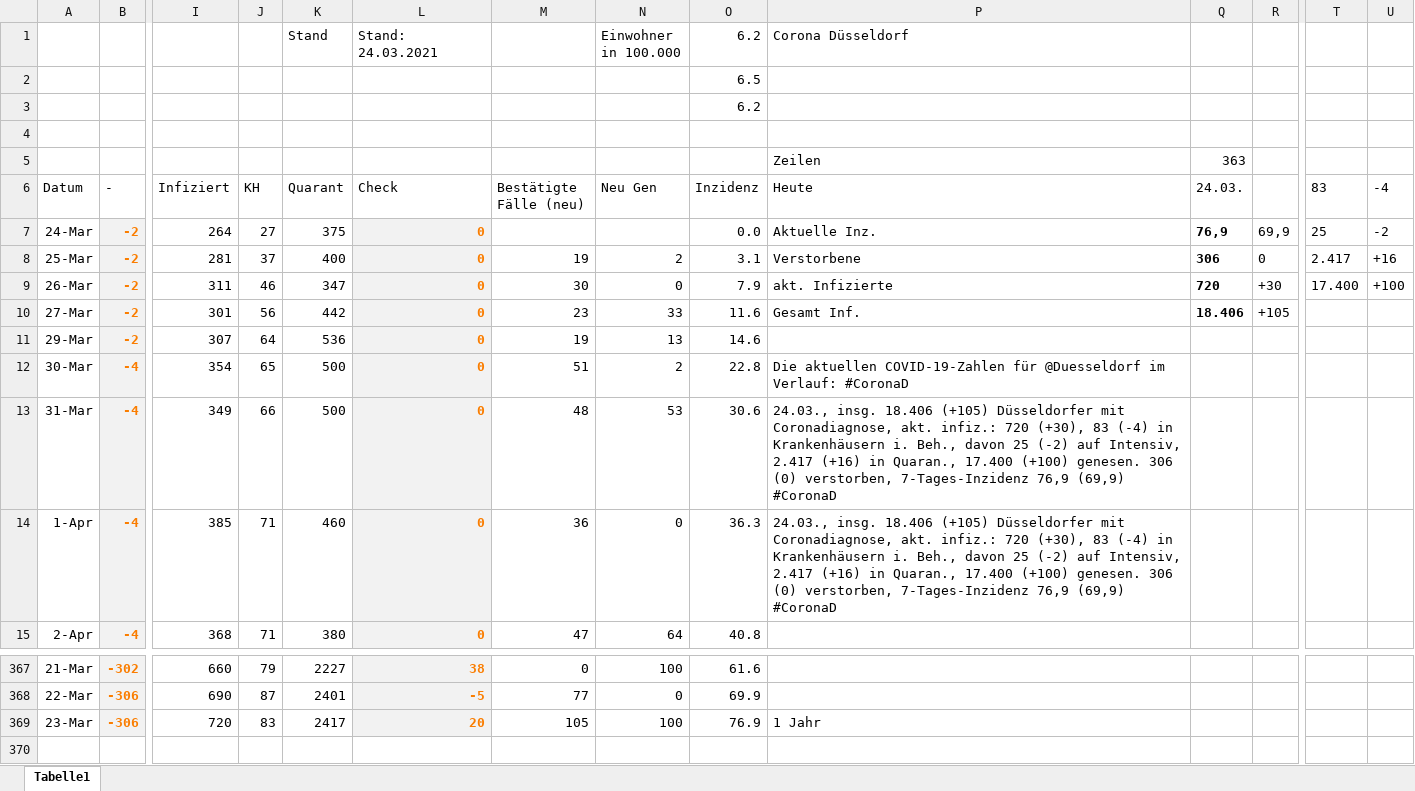
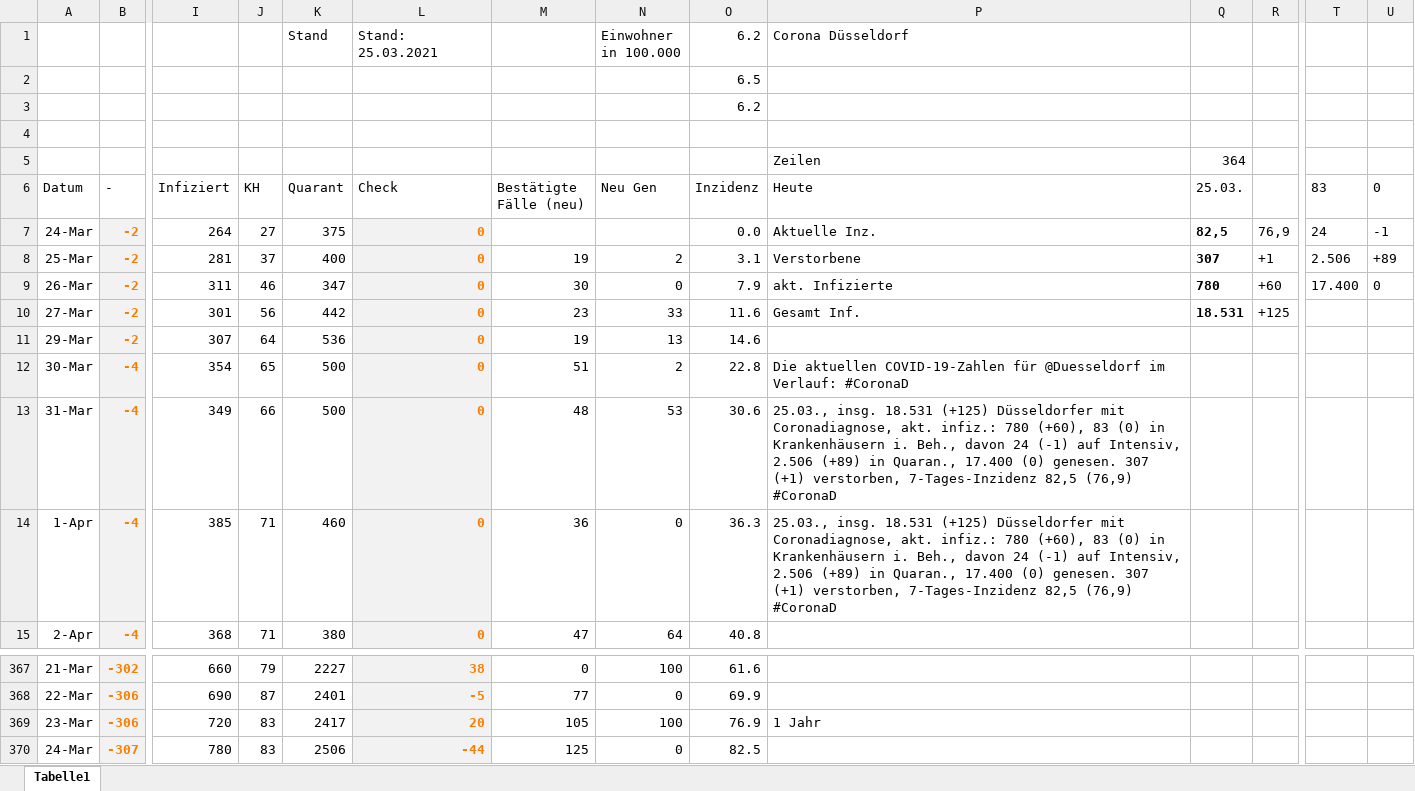
Before and after one commit to dirkschreib/Covid19DUS, an Excel workbook: Covid19DUS.xlsx, sheet Tabelle1, drawn as a sheet; only a part is shown, gaps mark what is left out; values as stored, in another font and other column widths than the file's, no borders; charts and pictures and table styles not drawn; rows hold the shown columns only; the diff names each change by its address in the sheet, - before the commit and + after, or states it on an @@ line.

Commit message:
Stand: 24.03.2021

```diff
--- a/Covid19DUS.xlsx (sheet Tabelle1)
+++ b/Covid19DUS.xlsx (sheet Tabelle1)
-L1 (Check): Stand: 24.03.2021
+L1 (Check): Stand: 25.03.2021
-Q5 (25.03.): 363
+Q5 (25.03.): 364
-Q6: 24.03.
+Q6: 25.03.
-U6: -4
+U6: 0
-Q7 (25.03.): 76,9
+Q7 (25.03.): 82,5
-R7: 69,9
+R7: 76,9
-T7 (83): 25
+T7 (83): 24
-U7 (0): -2
+U7 (0): -1
-Q8 (25.03.): 306
+Q8 (25.03.): 307
-R8: 0
+R8: +1
-T8 (83): 2.417
+T8 (83): 2.506
-U8 (0): +16
+U8 (0): +89
-Q9 (25.03.): 720
+Q9 (25.03.): 780
-R9: +30
+R9: +60
-U9 (0): +100
+U9 (0): 0
-Q10 (25.03.): 18.406
+Q10 (25.03.): 18.531
-R10: +105
+R10: +125
-P13:P14 (Heute): 24.03., insg. 18.406 (+105) Düsseldorfer mit Coronadiagnose, akt. infiz.: 720 (+30), 83 (-4) in Krankenhäusern i. Beh., davon 25 (-2) auf Intensiv, 2.417 (+16) in Quaran., 17.400 (+100) genesen. 306 (0) verstorben, 7-Tages-Inzidenz 76,9 (69,9) #CoronaD
+P13:P14 (Heute): 25.03., insg. 18.531 (+125) Düsseldorfer mit Coronadiagnose, akt. infiz.: 780 (+60), 83 (0) in Krankenhäusern i. Beh., davon 24 (-1) auf Intensiv, 2.506 (+89) in Quaran., 17.400 (0) genesen. 307 (+1) verstorben, 7-Tages-Inzidenz 82,5 (76,9) #CoronaD
+row 370: 24-Mar | -307 | 780 | 83 | 2506 | -44 | 125 | 0 | 82.5
```
Also changed, not shown: charts or pictures, 2 other files.
